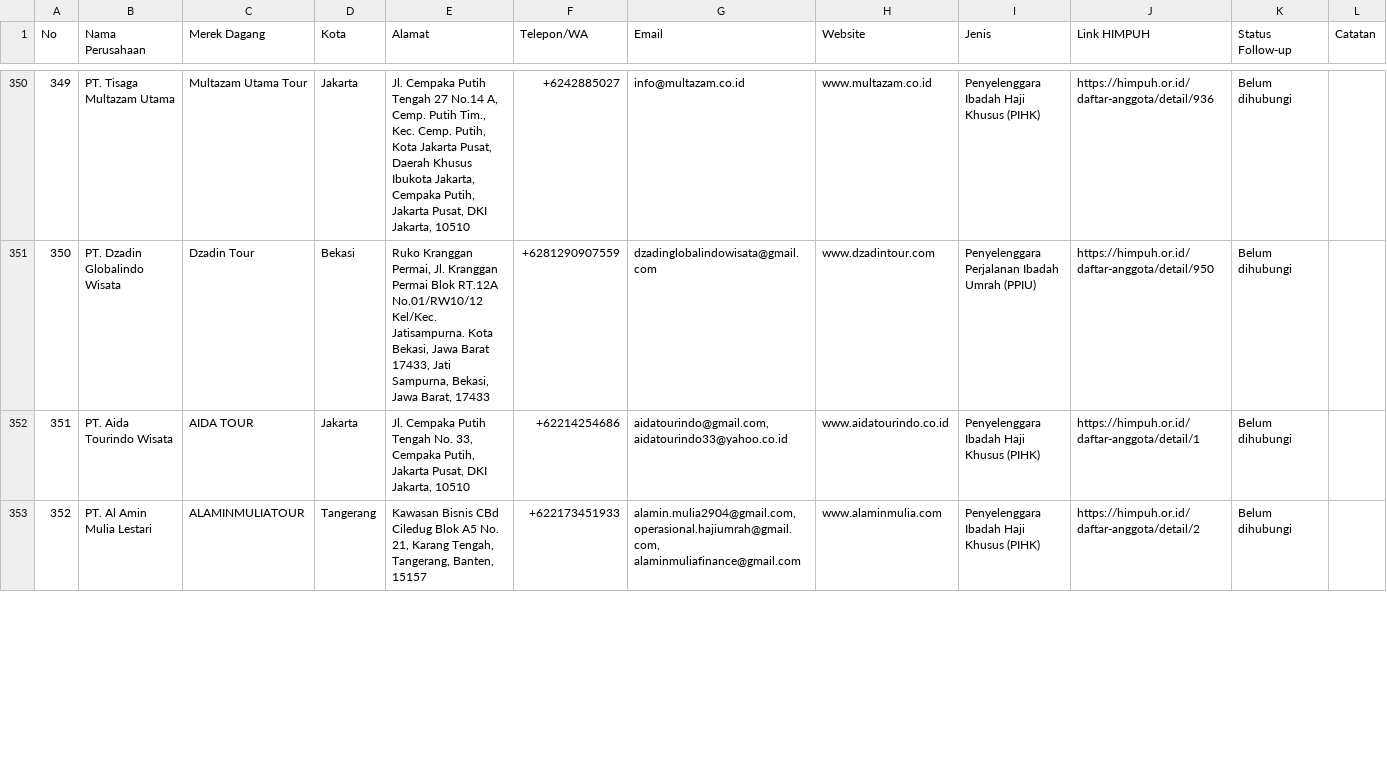
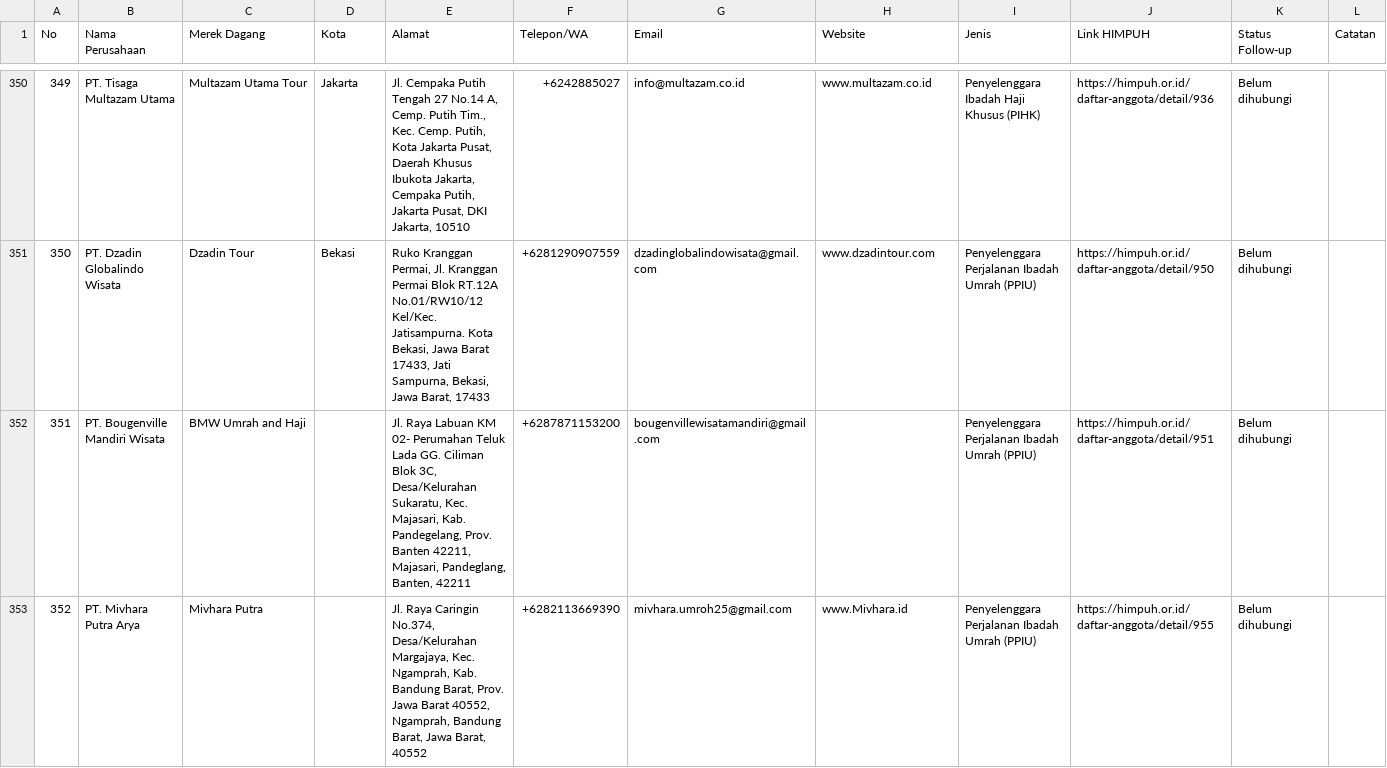
Before and after one commit to darufahma-rgb/himpuhscr, a CSV file: himpuh-travel.csv, drawn as a sheet; only a part is shown, gaps mark what is left out; the diff covers the shown part only.

```diff
--- a/himpuh-travel.csv
+++ b/himpuh-travel.csv
@@ -351,3 +351,3 @@
 "350","PT. Dzadin Globalindo Wisata","Dzadin Tour","Bekasi","Ruko Kranggan Permai, Jl. Kranggan Permai Blok RT.12A No.01/RW10/12 Kel/Kec. Jatisampurna. Kota Bekasi, Jawa Barat 17433, Jati Sampurna, Bekasi, Jawa Barat, 17433","+6281290907559","dzadinglobalindowisata@gmail.com","www.dzadintour.com","Penyelenggara Perjalanan Ibadah Umrah (PPIU)","https://himpuh.or.id/daftar-anggota/detail/950","Belum dihubungi",""
-"351","PT. Aida Tourindo Wisata","AIDA TOUR","Jakarta","Jl. Cempaka Putih Tengah No. 33, Cempaka Putih, Jakarta Pusat, DKI Jakarta, 10510","+62214254686","aidatourindo@gmail.com, aidatourindo33@yahoo.co.id","www.aidatourindo.co.id","Penyelenggara Ibadah Haji Khusus (PIHK)","https://himpuh.or.id/daftar-anggota/detail/1","Belum dihubungi",""
-"352","PT. Al Amin Mulia Lestari","ALAMINMULIATOUR","Tangerang","Kawasan Bisnis CBd Ciledug Blok A5 No. 21, Karang Tengah, Tangerang, Banten, 15157","+622173451933","alamin.mulia2904@gmail.com, operasional.hajiumrah@gmail.com, alaminmuliafinance@gmail.com","www.alaminmulia.com","Penyelenggara Ibadah Haji Khusus (PIHK)","https://himpuh.or.id/daftar-anggota/detail/2","Belum dihubungi",""
+"351","PT. Bougenville Mandiri Wisata","BMW Umrah and Haji","","Jl. Raya Labuan KM 02- Perumahan Teluk Lada GG. Ciliman Blok 3C, Desa/Kelurahan Sukaratu, Kec. Majasari, Kab. Pandegelang, Prov. Banten 42211, Majasari, Pandeglang, Banten, 42211","+6287871153200","bougenvillewisatamandiri@gmail.com","","Penyelenggara Perjalanan Ibadah Umrah (PPIU)","https://himpuh.or.id/daftar-anggota/detail/951","Belum dihubungi",""
+"352","PT. Mivhara Putra Arya","Mivhara Putra","","Jl. Raya Caringin No.374, Desa/Kelurahan Margajaya, Kec. Ngamprah, Kab. Bandung Barat, Prov. Jawa Barat 40552, Ngamprah, Bandung Barat, Jawa Barat, 40552","+6282113669390","mivhara.umroh25@gmail.com","www.Mivhara.id","Penyelenggara Perjalanan Ibadah Umrah (PPIU)","https://himpuh.or.id/daftar-anggota/detail/955","Belum dihubungi",""
```
Also changed, not shown: 68 edited cells elsewhere in this file, 5 other files.
